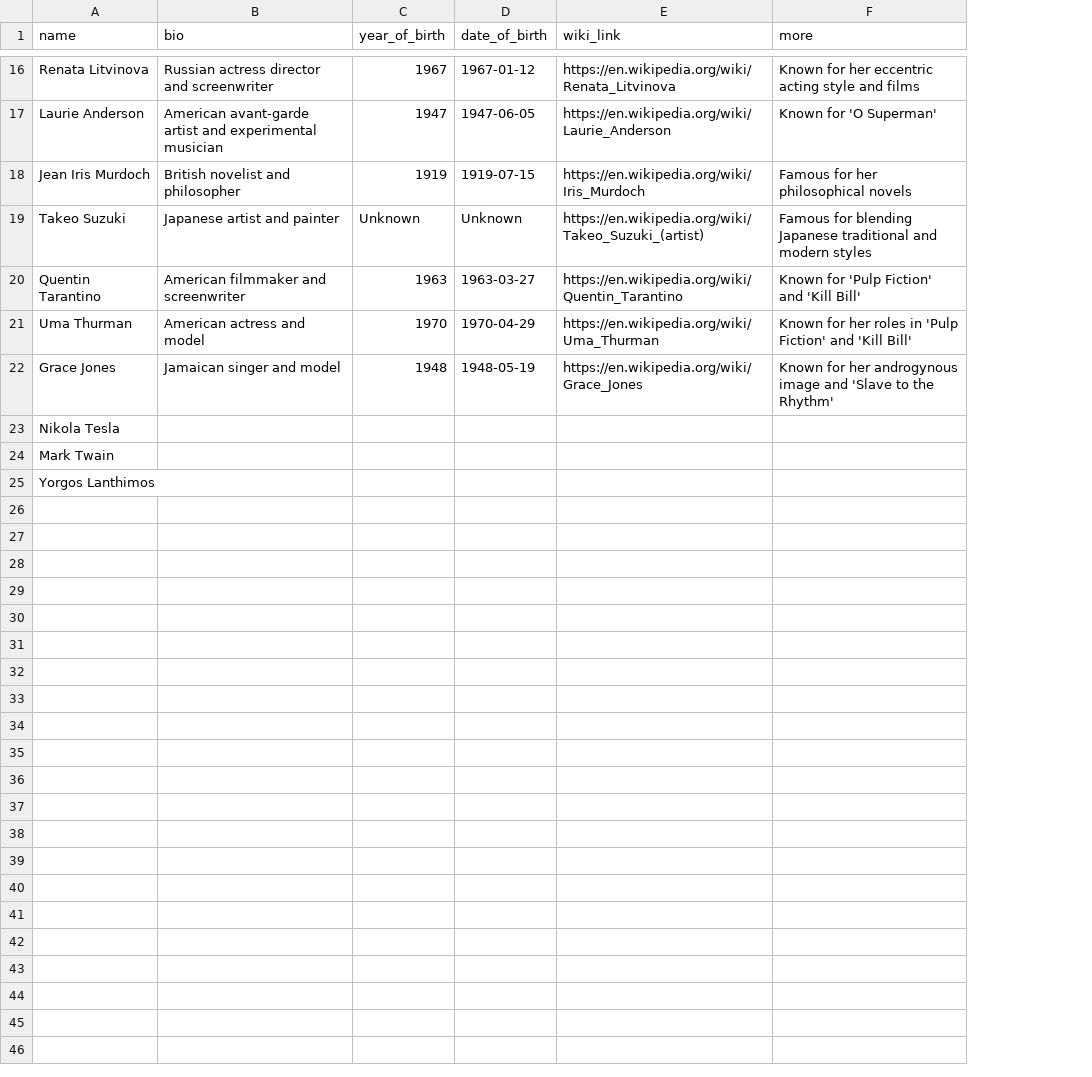
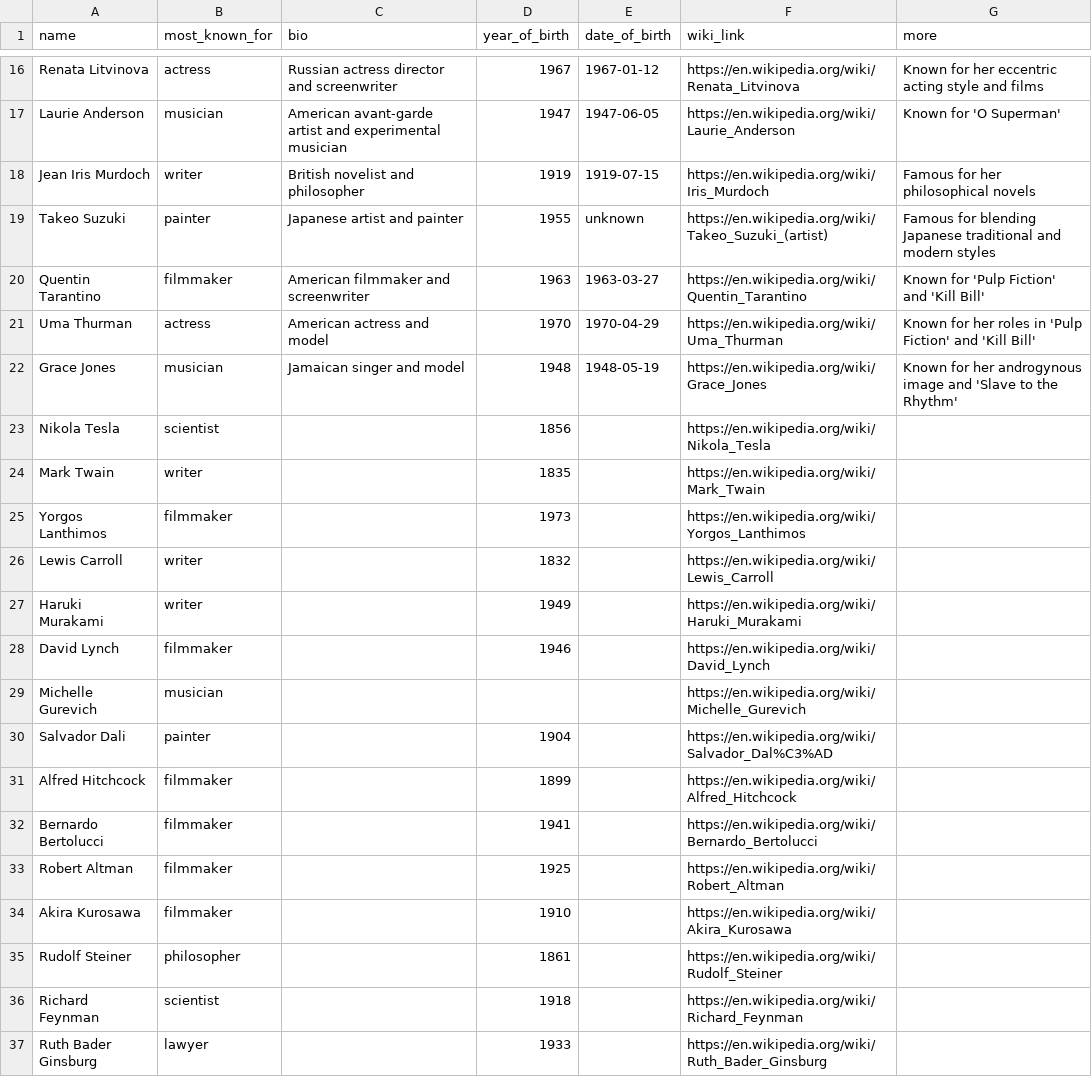
Before and after one commit to annakoopenu/people-people-people, a CSV file: data/people.csv, drawn as a sheet; only a part is shown, gaps mark what is left out; addresses are those after the commit; the diff covers the shown part only; the diff names each change by its address in the sheet, - before the commit and + after, or states it on an @@ line.

```diff
--- a/data/people.csv
+++ b/data/people.csv
+column B (most_known_for), rows 16-25: actress | musician | writer | painter | filmmaker | actress | musician | scientist | writer | filmmaker
-D19 (year_of_birth): Unknown
+D19 (year_of_birth): 1955
-E19 (date_of_birth): Unknown
+E19 (date_of_birth): unknown
-D23 (year_of_birth): (empty)
+D23 (year_of_birth): 1856
-F23 (wiki_link): (empty)
+F23 (wiki_link): https://en.wikipedia.org/wiki/Nikola_Tesla
-D24 (year_of_birth): (empty)
+D24 (year_of_birth): 1835
-F24 (wiki_link): (empty)
+F24 (wiki_link): https://en.wikipedia.org/wiki/Mark_Twain
-D25 (year_of_birth): (empty)
+D25 (year_of_birth): 1973
-F25 (wiki_link): (empty)
+F25 (wiki_link): https://en.wikipedia.org/wiki/Yorgos_Lanthimos
+row 26: Lewis Carroll | writer |  | 1832 |  | https://en.wikipedia.org/wiki/Lewis_Carroll
+row 27: Haruki Murakami | writer |  | 1949 |  | https://en.wikipedia.org/wiki/Haruki_Murakami
+row 28: David Lynch | filmmaker |  | 1946 |  | https://en.wikipedia.org/wiki/David_Lynch
+row 29: Michelle Gurevich | musician |  |  |  | https://en.wikipedia.org/wiki/Michelle_Gurevich
+row 30: Salvador Dali | painter |  | 1904 |  | https://en.wikipedia.org/wiki/Salvador_Dal%C3%AD
+row 31: Alfred Hitchcock | filmmaker |  | 1899 |  | https://en.wikipedia.org/wiki/Alfred_Hitchcock
+row 32: Bernardo Bertolucci | filmmaker |  | 1941 |  | https://en.wikipedia.org/wiki/Bernardo_Bertolucci
+row 33: Robert Altman | filmmaker |  | 1925 |  | https://en.wikipedia.org/wiki/Robert_Altman
+row 34: Akira Kurosawa | filmmaker |  | 1910 |  | https://en.wikipedia.org/wiki/Akira_Kurosawa
+row 35: Rudolf Steiner | philosopher |  | 1861 |  | https://en.wikipedia.org/wiki/Rudolf_Steiner
+row 36: Richard Feynman | scientist |  | 1918 |  | https://en.wikipedia.org/wiki/Richard_Feynman
+row 37: Ruth Bader Ginsburg | lawyer |  | 1933 |  | https://en.wikipedia.org/wiki/Ruth_Bader_Ginsburg
```
Also changed, not shown: 15 added rows elsewhere in this file, data/people_connections.csv, 8 other files.
